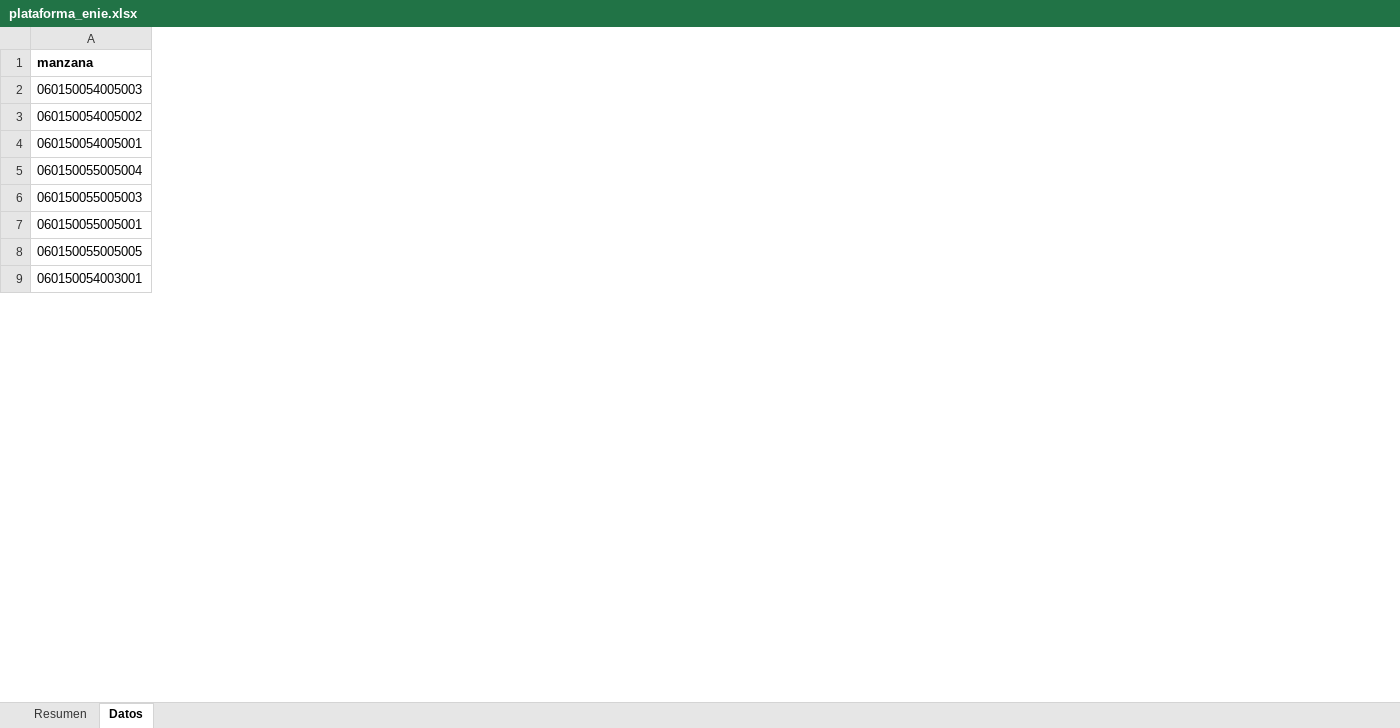
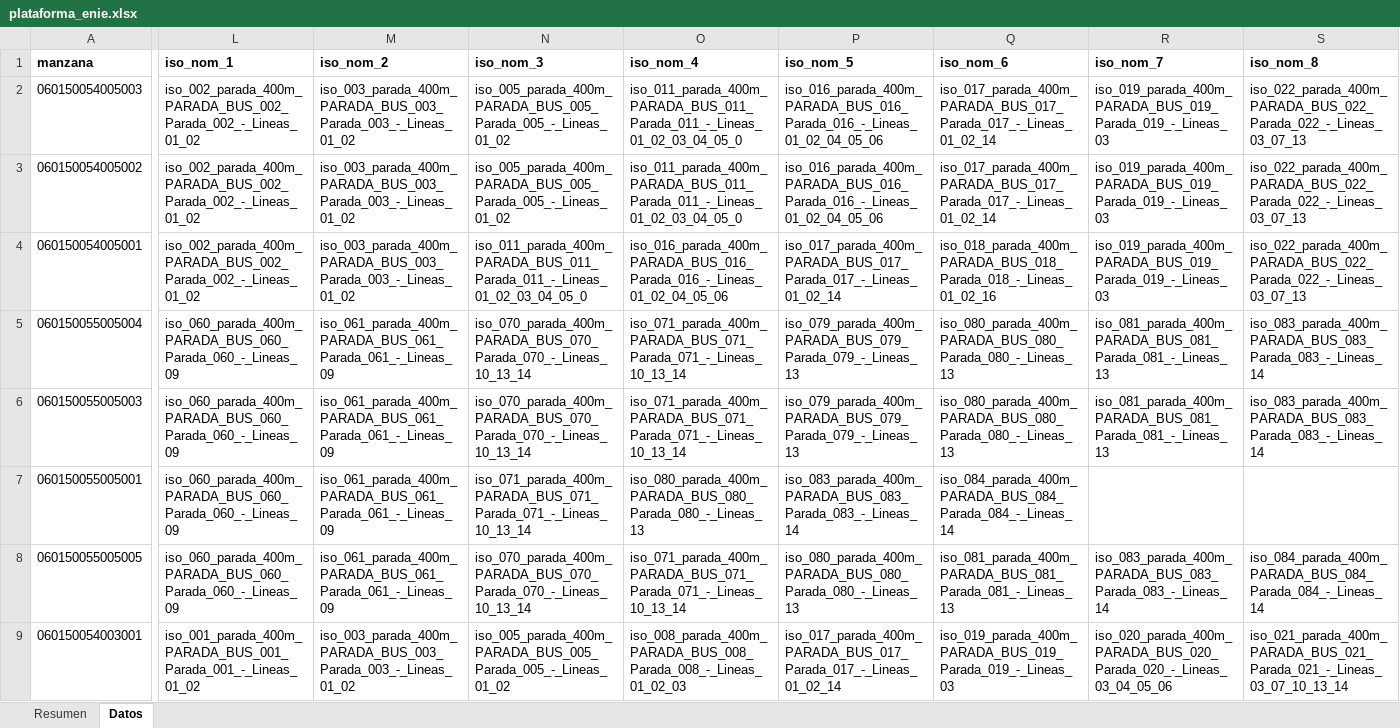
Before and after one commit to stevanjazziel-ui/geoportal-catastro, an Excel workbook: riobamba-censo-data/shp/plataforma_enie.xlsx, sheet Datos, drawn as a sheet; only a part is shown, gaps mark what is left out; values as stored, in another font and other column widths than the file's, no borders; the diff covers the shown part only; the diff names each change by its address in the sheet, - before the commit and + after, or states it on an @@ line.

Commit message:
Agregar campos de isocronas a plataforma enie

```diff
--- a/riobamba-censo-data/shp/plataforma_enie.xlsx (sheet Datos)
+++ b/riobamba-censo-data/shp/plataforma_enie.xlsx (sheet Datos)
+column L (iso_nom_1), rows 2-9: iso_002_parada_400m_PARADA_BUS_002_Parada_002_-_Lineas_01_02 | iso_002_parada_400m_PARADA_BUS_002_Parada_002_-_Lineas_01_02 | iso_002_parada_400m_PARADA_BUS_002_Parada_002_-_Lineas_01_02 | iso_060_parada_400m_PARADA_BUS_060_Parada_060_-_Lineas_09 | iso_060_parada_400m_PARADA_BUS_060_Parada_060_-_Lineas_09 | iso_060_parada_400m_PARADA_BUS_060_Parada_060_-_Lineas_09 | iso_060_parada_400m_PARADA_BUS_060_Parada_060_-_Lineas_09 | iso_001_parada_400m_PARADA_BUS_001_Parada_001_-_Lineas_01_02
+column M (iso_nom_2), rows 2-9: iso_003_parada_400m_PARADA_BUS_003_Parada_003_-_Lineas_01_02 | iso_003_parada_400m_PARADA_BUS_003_Parada_003_-_Lineas_01_02 | iso_003_parada_400m_PARADA_BUS_003_Parada_003_-_Lineas_01_02 | iso_061_parada_400m_PARADA_BUS_061_Parada_061_-_Lineas_09 | iso_061_parada_400m_PARADA_BUS_061_Parada_061_-_Lineas_09 | iso_061_parada_400m_PARADA_BUS_061_Parada_061_-_Lineas_09 | iso_061_parada_400m_PARADA_BUS_061_Parada_061_-_Lineas_09 | iso_003_parada_400m_PARADA_BUS_003_Parada_003_-_Lineas_01_02
+column N (iso_nom_3), rows 2-9: iso_005_parada_400m_PARADA_BUS_005_Parada_005_-_Lineas_01_02 | iso_005_parada_400m_PARADA_BUS_005_Parada_005_-_Lineas_01_02 | iso_011_parada_400m_PARADA_BUS_011_Parada_011_-_Lineas_01_02_03_04_05_0 | iso_070_parada_400m_PARADA_BUS_070_Parada_070_-_Lineas_10_13_14 | iso_070_parada_400m_PARADA_BUS_070_Parada_070_-_Lineas_10_13_14 | iso_071_parada_400m_PARADA_BUS_071_Parada_071_-_Lineas_10_13_14 | iso_070_parada_400m_PARADA_BUS_070_Parada_070_-_Lineas_10_13_14 | iso_005_parada_400m_PARADA_BUS_005_Parada_005_-_Lineas_01_02
+column O (iso_nom_4), rows 2-9: iso_011_parada_400m_PARADA_BUS_011_Parada_011_-_Lineas_01_02_03_04_05_0 | iso_011_parada_400m_PARADA_BUS_011_Parada_011_-_Lineas_01_02_03_04_05_0 | iso_016_parada_400m_PARADA_BUS_016_Parada_016_-_Lineas_01_02_04_05_06 | iso_071_parada_400m_PARADA_BUS_071_Parada_071_-_Lineas_10_13_14 | iso_071_parada_400m_PARADA_BUS_071_Parada_071_-_Lineas_10_13_14 | iso_080_parada_400m_PARADA_BUS_080_Parada_080_-_Lineas_13 | iso_071_parada_400m_PARADA_BUS_071_Parada_071_-_Lineas_10_13_14 | iso_008_parada_400m_PARADA_BUS_008_Parada_008_-_Lineas_01_02_03
+column P (iso_nom_5), rows 2-9: iso_016_parada_400m_PARADA_BUS_016_Parada_016_-_Lineas_01_02_04_05_06 | iso_016_parada_400m_PARADA_BUS_016_Parada_016_-_Lineas_01_02_04_05_06 | iso_017_parada_400m_PARADA_BUS_017_Parada_017_-_Lineas_01_02_14 | iso_079_parada_400m_PARADA_BUS_079_Parada_079_-_Lineas_13 | iso_079_parada_400m_PARADA_BUS_079_Parada_079_-_Lineas_13 | iso_083_parada_400m_PARADA_BUS_083_Parada_083_-_Lineas_14 | iso_080_parada_400m_PARADA_BUS_080_Parada_080_-_Lineas_13 | iso_017_parada_400m_PARADA_BUS_017_Parada_017_-_Lineas_01_02_14
+column Q (iso_nom_6), rows 2-9: iso_017_parada_400m_PARADA_BUS_017_Parada_017_-_Lineas_01_02_14 | iso_017_parada_400m_PARADA_BUS_017_Parada_017_-_Lineas_01_02_14 | iso_018_parada_400m_PARADA_BUS_018_Parada_018_-_Lineas_01_02_16 | iso_080_parada_400m_PARADA_BUS_080_Parada_080_-_Lineas_13 | iso_080_parada_400m_PARADA_BUS_080_Parada_080_-_Lineas_13 | iso_084_parada_400m_PARADA_BUS_084_Parada_084_-_Lineas_14 | iso_081_parada_400m_PARADA_BUS_081_Parada_081_-_Lineas_13 | iso_019_parada_400m_PARADA_BUS_019_Parada_019_-_Lineas_03
+column R (iso_nom_7), rows 2-9: iso_019_parada_400m_PARADA_BUS_019_Parada_019_-_Lineas_03 | iso_019_parada_400m_PARADA_BUS_019_Parada_019_-_Lineas_03 | iso_019_parada_400m_PARADA_BUS_019_Parada_019_-_Lineas_03 | iso_081_parada_400m_PARADA_BUS_081_Parada_081_-_Lineas_13 | iso_081_parada_400m_PARADA_BUS_081_Parada_081_-_Lineas_13 |  | iso_083_parada_400m_PARADA_BUS_083_Parada_083_-_Lineas_14 | iso_020_parada_400m_PARADA_BUS_020_Parada_020_-_Lineas_03_04_05_06
+column S (iso_nom_8), rows 2-9: iso_022_parada_400m_PARADA_BUS_022_Parada_022_-_Lineas_03_07_13 | iso_022_parada_400m_PARADA_BUS_022_Parada_022_-_Lineas_03_07_13 | iso_022_parada_400m_PARADA_BUS_022_Parada_022_-_Lineas_03_07_13 | iso_083_parada_400m_PARADA_BUS_083_Parada_083_-_Lineas_14 | iso_083_parada_400m_PARADA_BUS_083_Parada_083_-_Lineas_14 |  | iso_084_parada_400m_PARADA_BUS_084_Parada_084_-_Lineas_14 | iso_021_parada_400m_PARADA_BUS_021_Parada_021_-_Lineas_03_07_10_13_14
```
Also changed, not shown: 14 added columns elsewhere in this sheet, 3 other files.
